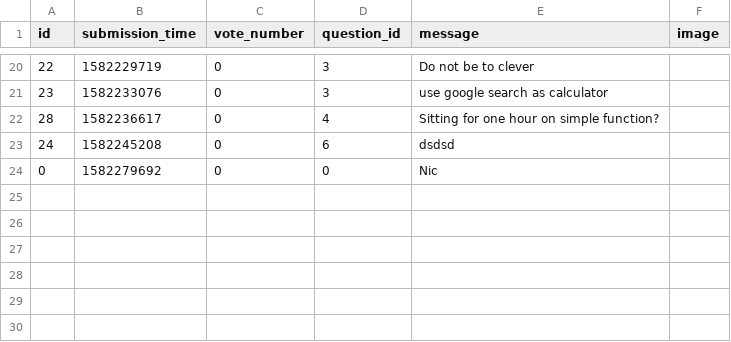
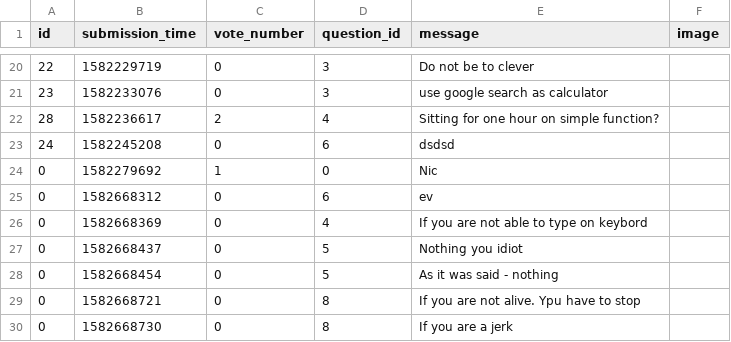
Before and after one commit to pawelPlusa/ask-mate-python, a CSV file: sample_data/answer.csv, drawn as a sheet; only a part is shown, gaps mark what is left out.

Commit message:
Bugs fixed whith id index.
Before there were some bugs with wron id index.
Now all list calls where we call list item by id key in dict work properly.

```diff
--- a/sample_data/answer.csv
+++ b/sample_data/answer.csv
@@ -24,4 +24,10 @@ id,submission_time,vote_number,question_id,message,image
 23,1582233076,0,3,use google search as calculator,
-28,1582236617,0,4,Sitting for one hour on simple function?,
+28,1582236617,2,4,Sitting for one hour on simple function?,
 24,1582245208,0,6,dsdsd,
-0,1582279692,0,0,Nic,
+0,1582279692,1,0,Nic,
+0,1582668312,0,6,ev,
+0,1582668369,0,4,If you are not able to type on keybord,
+0,1582668437,0,5,Nothing you idiot,
+0,1582668454,0,5,As it was said - nothing,
+0,1582668721,0,8,If you are not alive. Ypu have to stop,
+0,1582668730,0,8,If you are a jerk,
```
Also changed, not shown: sample_data/question.csv, 1 other file.
